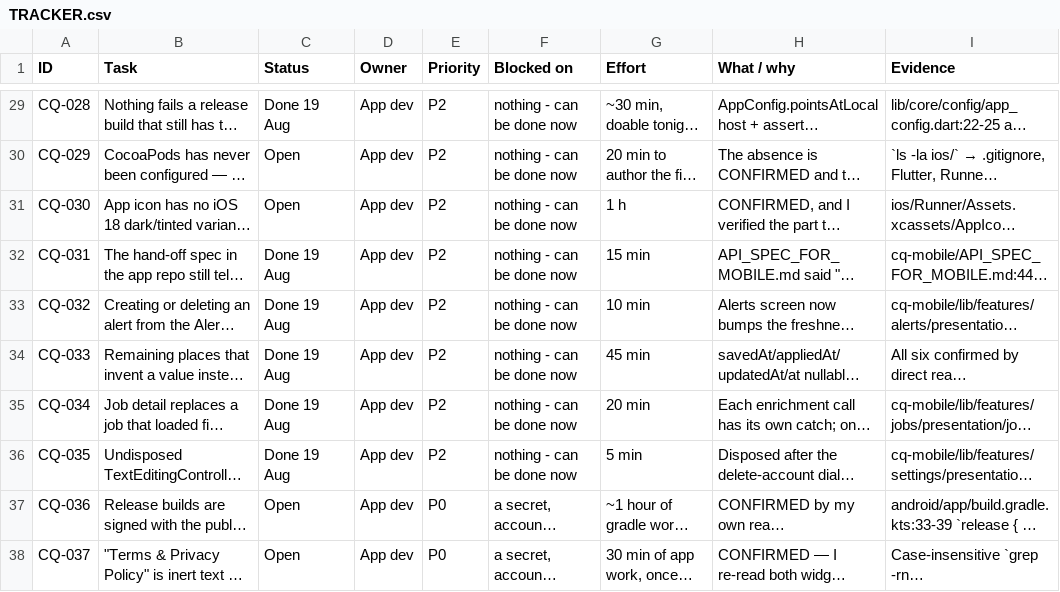
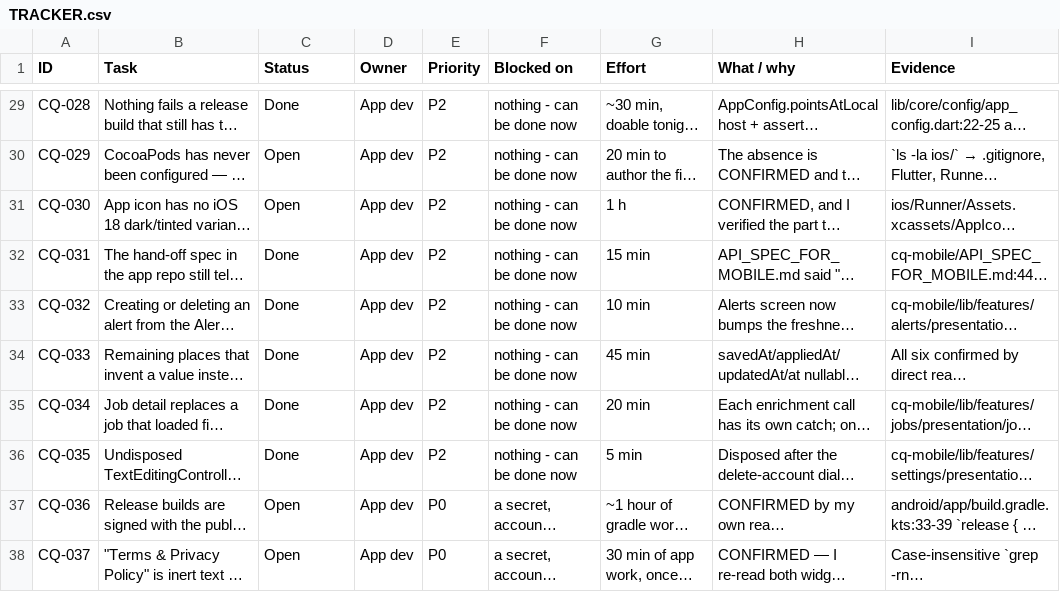
Before and after one commit to prakash47/jobportal, a CSV file: cq-mobile/docs/TRACKER.csv, drawn as a sheet; only a part is shown, gaps mark what is left out; long unchanged cells end in …; the diff covers the shown part only; the diff names each change by its address in the sheet, - before the commit and + after, or states it on an @@ line.

```diff
--- a/cq-mobile/docs/TRACKER.csv
+++ b/cq-mobile/docs/TRACKER.csv
-C29 (Status): Done 19 Aug
+C29 (Status): Done
-C32:C36 (Status): Done 19 Aug
+C32:C36 (Status): Done
```
Also changed, not shown: 28 edited cells elsewhere in this file, 1 other file.
